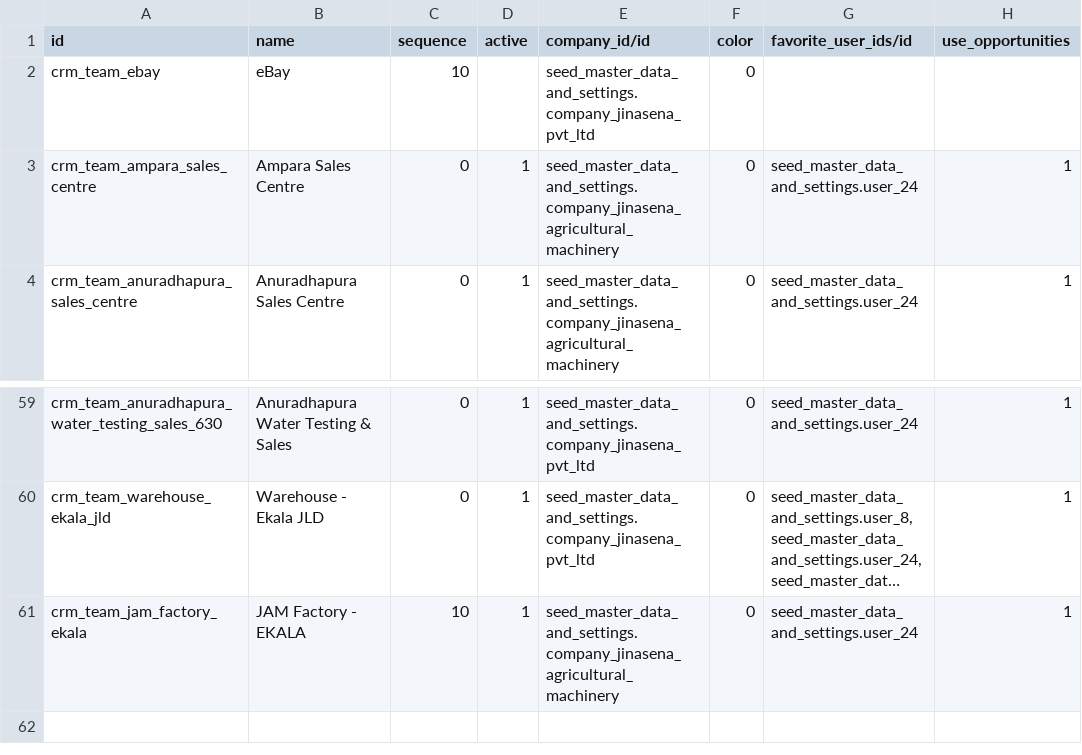
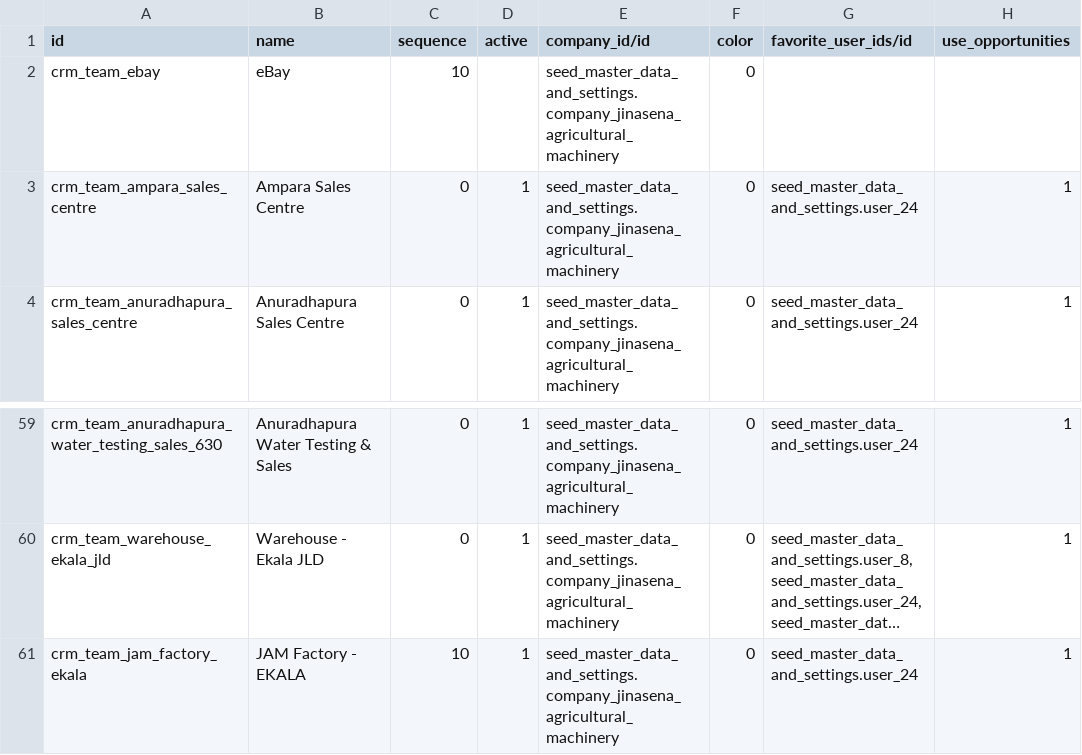
Before and after one commit to sanjayaWjinasena/Jinasena_MasterData_Common, a CSV file: data/crm.team.csv, drawn as a sheet; only a part is shown, gaps mark what is left out; long unchanged cells end in …; the diff covers the shown part only; the diff names each change by its address in the sheet, - before the commit and + after, or states it on an @@ line.

```diff
--- a/data/crm.team.csv
+++ b/data/crm.team.csv
-E2 (company_id/id): seed_master_data_and_settings.company_jinasena_pvt_ltd
+E2 (company_id/id): seed_master_data_and_settings.company_jinasena_agricultural_machinery
-E59:E60 (company_id/id): seed_master_data_and_settings.company_jinasena_pvt_ltd
+E59:E60 (company_id/id): seed_master_data_and_settings.company_jinasena_agricultural_machinery
```
Also changed, not shown: 27 edited cells elsewhere in this file, 1 other file.
